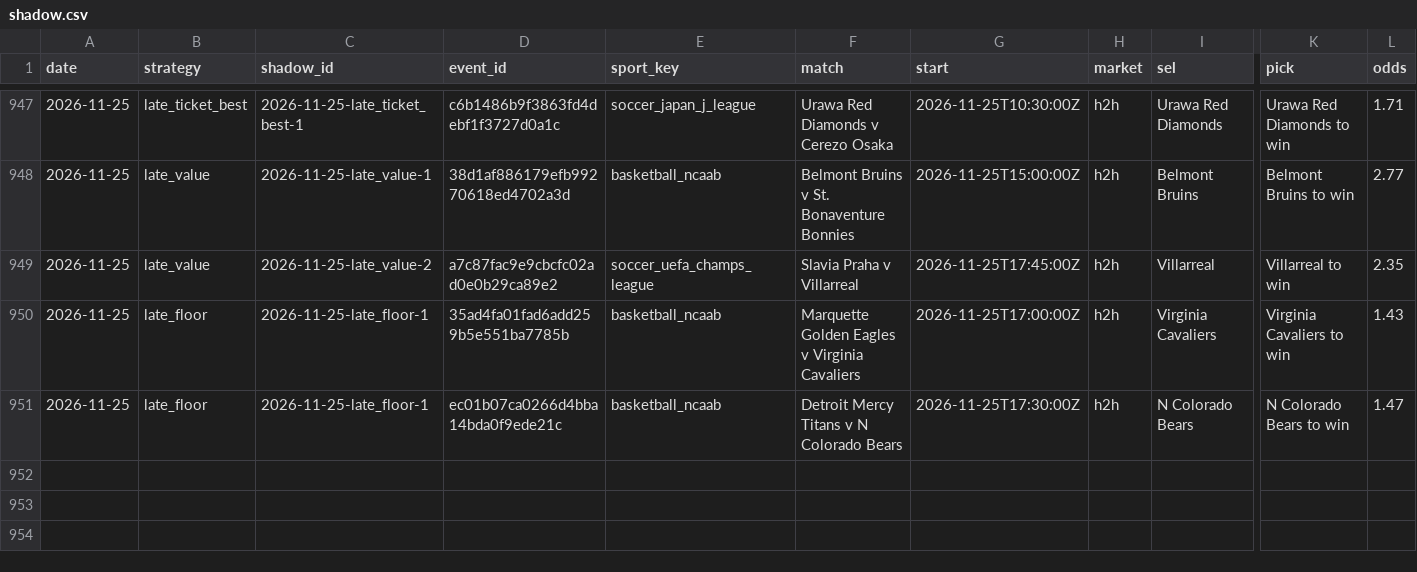
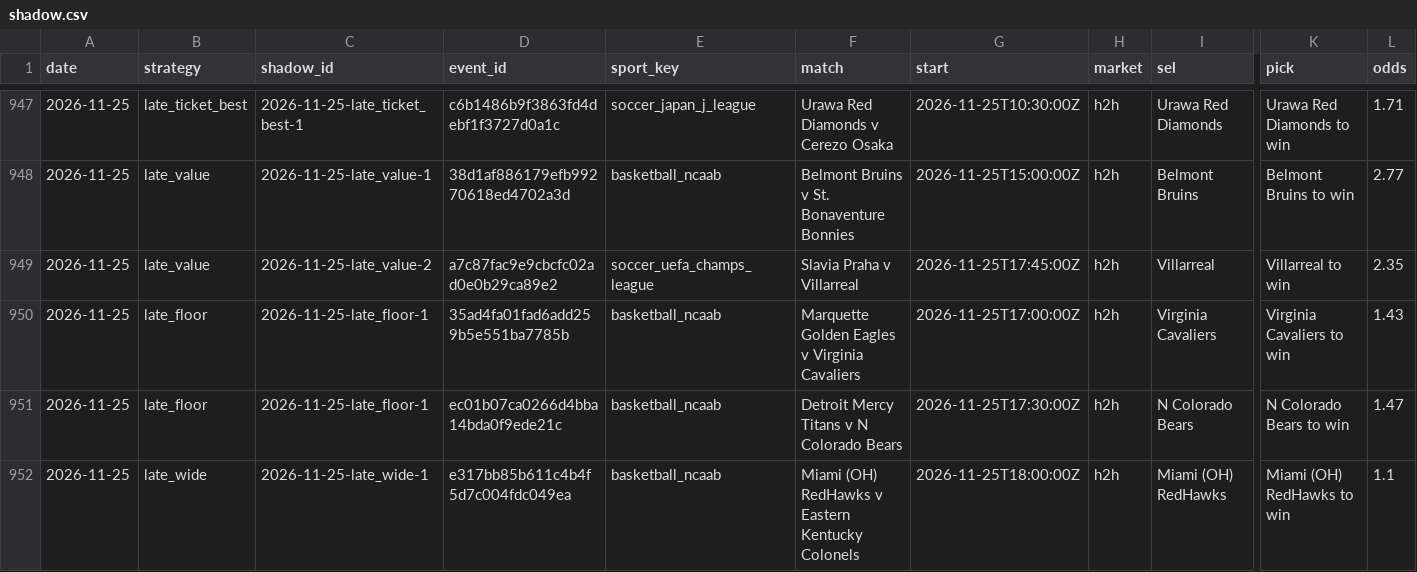
Before and after one commit to tralesmile/kockajse, a CSV file: data/shadow.csv, drawn as a sheet; only a part is shown, gaps mark what is left out; rows hold the shown columns only; the diff names each change by its address in the sheet, - before the commit and + after, or states it on an @@ line.

```diff
--- a/data/shadow.csv
+++ b/data/shadow.csv
+row 952: 2026-11-25 | late_wide | 2026-11-25-late_wide-1 | e317bb85b611c4b4f5d7c004fdc049ea | basketball_ncaab | Miami (OH) RedHawks v Eastern Kentucky Colonels | 2026-11-25T18:00:00Z | h2h | Miami (OH) RedHawks | Miami (OH) RedHawks to win | 1.1
```
Also changed, not shown: data/closing.csv, 2 other files.
